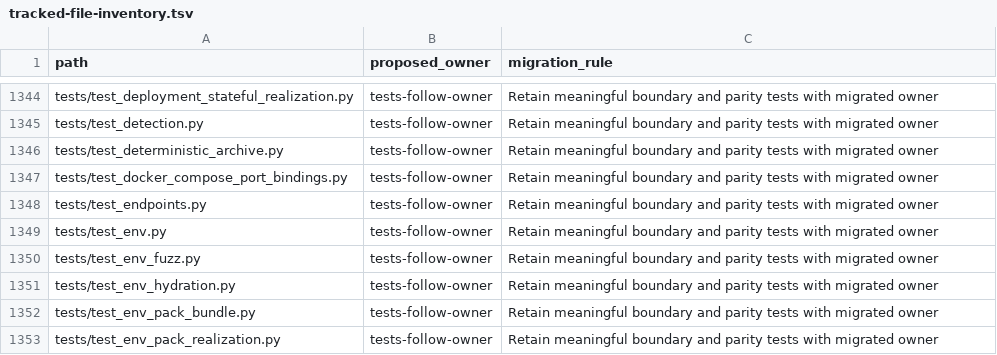
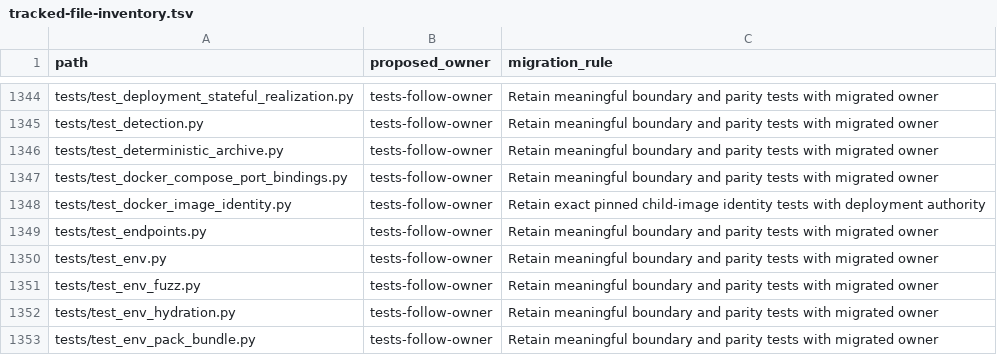
Before and after one commit to Brad-Edwards/aptl, a TSV file: docs/reviews/962-lilrae-readiness/tracked-file-inventory.tsv, drawn as a sheet; only a part is shown, gaps mark what is left out; the shorter side is filled out with more unchanged rows; the diff names each change by its address in the sheet, - before the commit and + after, or states it on an @@ line.

Commit message:
WIP: serialize shared volume ownership publication

```diff
--- a/docs/reviews/962-lilrae-readiness/tracked-file-inventory.tsv
+++ b/docs/reviews/962-lilrae-readiness/tracked-file-inventory.tsv
+row 1348: tests/test_docker_image_identity.py | tests-follow-owner | Retain exact pinned child-image identity tests with deployment authority
```
Also changed, not shown: 3 other files.
